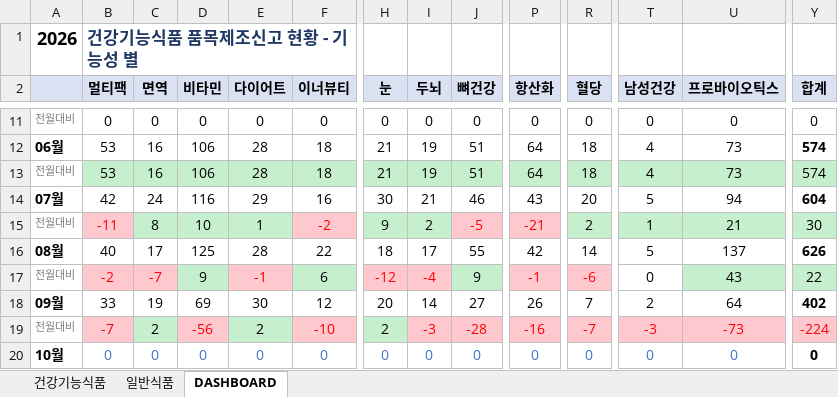
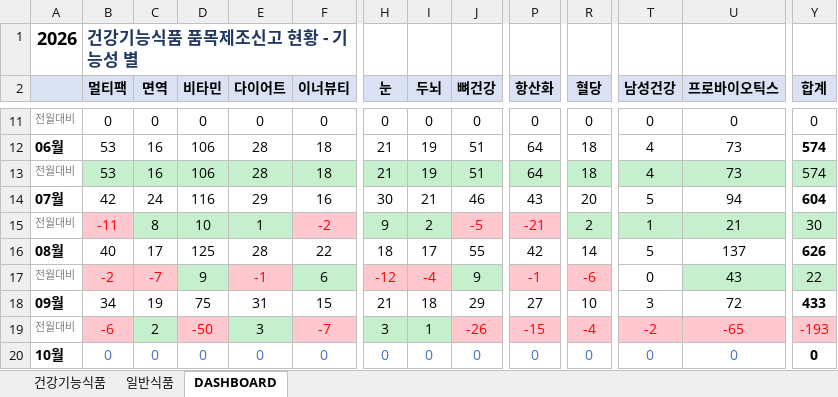
Before and after one commit to primexx98-sudo/food-product-status, an Excel workbook: output/2026-09_품목신고보고현황.xlsx, sheet DASHBOARD, drawn as a sheet; only a part is shown, gaps mark what is left out; values as stored, in another font and other column widths than the file's, no borders; the diff covers the shown part only; the diff names each change by its address in the sheet, - before the commit and + after, or states it on an @@ line.

```diff
--- a/output/2026-09_품목신고보고현황.xlsx (sheet DASHBOARD)
+++ b/output/2026-09_품목신고보고현황.xlsx (sheet DASHBOARD)
-B18 (멀티팩): 33
+B18 (멀티팩): 34
-D18 (비타민): 69
+D18 (비타민): 75
-E18 (다이어트): 30
+E18 (다이어트): 31
-F18 (이너뷰티): 12
+F18 (이너뷰티): 15
-H18 (눈): 20
+H18 (눈): 21
-I18 (두뇌): 14
+I18 (두뇌): 18
-J18 (뼈건강): 27
+J18 (뼈건강): 29
-P18 (항산화): 26
+P18 (항산화): 27
-R18 (혈당): 7
+R18 (혈당): 10
-T18 (남성건강): 2
+T18 (남성건강): 3
-U18 (프로바이오틱스): 64
+U18 (프로바이오틱스): 72
-Y18 (합계): 402
+Y18 (합계): 433
-B19 (멀티팩): -7
+B19 (멀티팩): -6
-D19 (비타민): -56
+D19 (비타민): -50
-E19 (다이어트): 2
+E19 (다이어트): 3
-F19 (이너뷰티): -10
+F19 (이너뷰티): -7
-H19 (눈): 2
+H19 (눈): 3
-I19 (두뇌): -3
+I19 (두뇌): 1
@@ I19 fill: #FFC7CE → #C6EFCE, text colour: #FF0000 → black @@
-J19 (뼈건강): -28
+J19 (뼈건강): -26
-P19 (항산화): -16
+P19 (항산화): -15
-R19 (혈당): -7
+R19 (혈당): -4
-T19 (남성건강): -3
+T19 (남성건강): -2
-U19 (프로바이오틱스): -73
+U19 (프로바이오틱스): -65
-Y19 (합계): -224
+Y19 (합계): -193
```
Also changed, not shown: 48 edited cells and cell formats elsewhere in this sheet, sheet 일반식품, sheet 건강기능식품, 9 other files.
